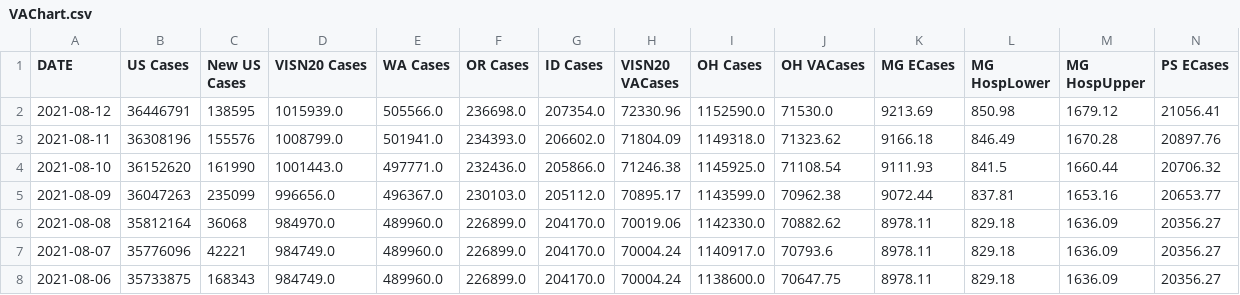
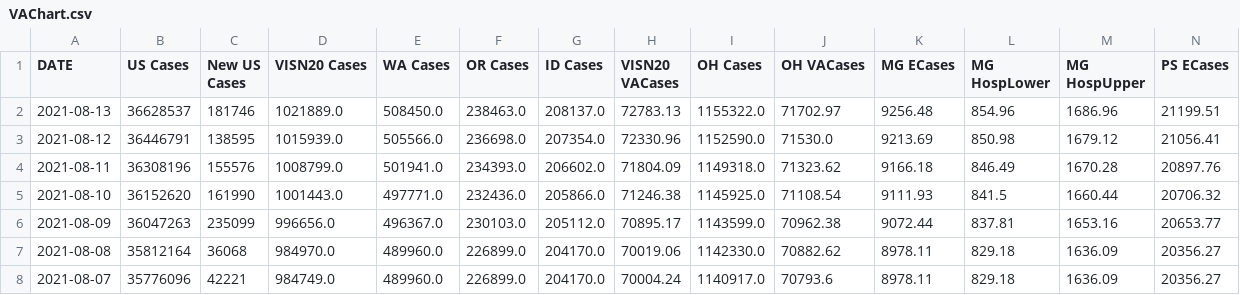
Before and after one commit to sourabpramanik/Covid, a CSV file: VAChart.csv, drawn as a sheet; only a part is shown; the shorter side is filled out with more unchanged rows; rows hold the shown columns only; the diff names each change by its address in the sheet, - before the commit and + after, or states it on an @@ line.

```diff
--- a/VAChart.csv
+++ b/VAChart.csv
+row 2: 2021-08-13 | 36628537 | 181746 | 1021889.0 | 508450.0 | 238463.0 | 208137.0 | 72783.13 | 1155322.0 | 71702.97 | 9256.48 | 854.96 | 1686.96 | 21199.51
```
Also changed, not shown: CCTVAChart2.csv.
